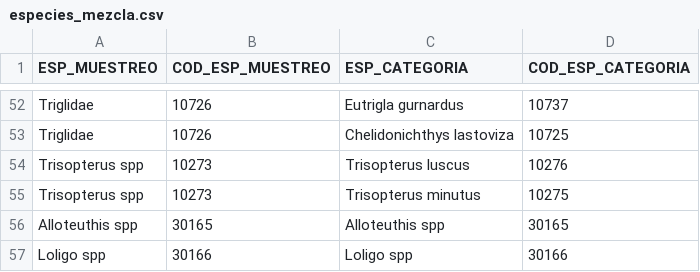
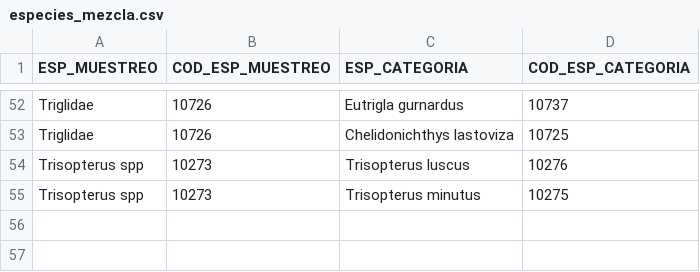
Before and after one commit to Eucrow/rim_post_dump, a CSV file: especies_mezcla.csv, drawn as a sheet; only a part is shown, gaps mark what is left out.

Commit message:
Correct file species_mezcla.csv

```diff
--- a/especies_mezcla.csv
+++ b/especies_mezcla.csv
@@ -55,3 +55 @@ Trisopterus spp,10273,Trisopterus luscus,10276
 Trisopterus spp,10273,Trisopterus minutus,10275
-Alloteuthis spp,30165,Alloteuthis spp,30165
-Loligo spp,30166,Loligo spp,30166
```
